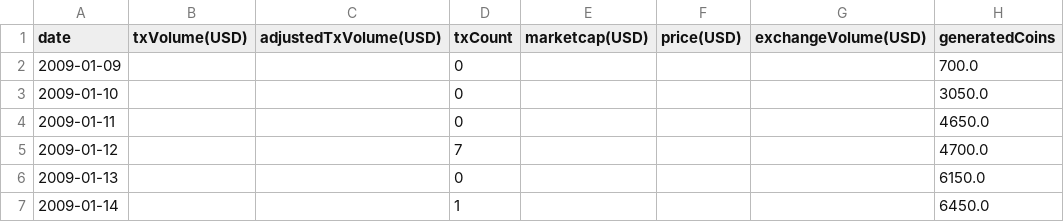
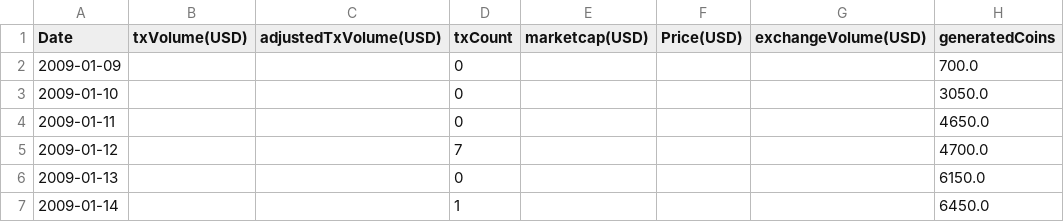
Before and after one commit to code4lang/trading-bots, a CSV file: Trading-Bot-AI-ChatGPT/btc_data_2015.csv, drawn as a sheet; only a part is shown; the diff names each change by its address in the sheet, - before the commit and + after, or states it on an @@ line.

```diff
--- a/Trading-Bot-AI-ChatGPT/btc_data_2015.csv
+++ b/Trading-Bot-AI-ChatGPT/btc_data_2015.csv
-A1: date
+A1: Date
-F1: price(USD)
+F1: Price(USD)
```
Also changed, not shown: 2 other files.
